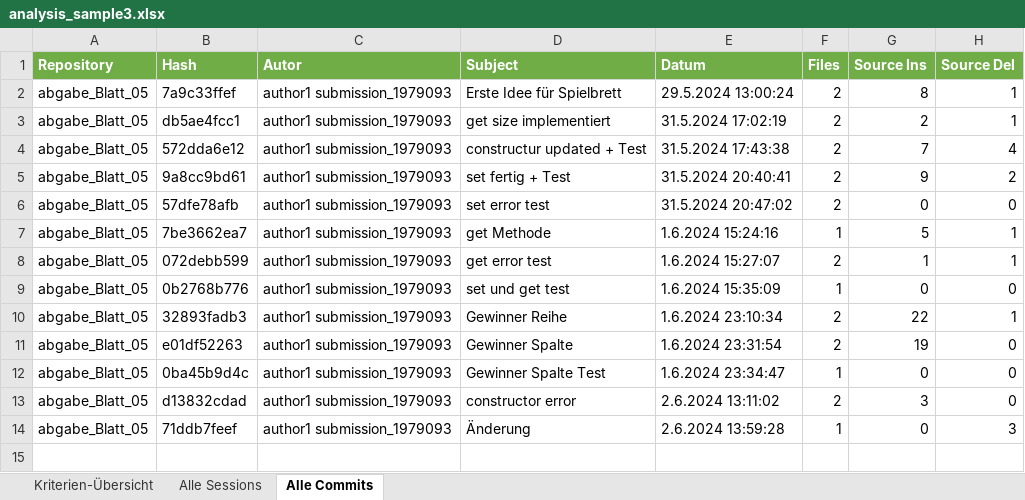
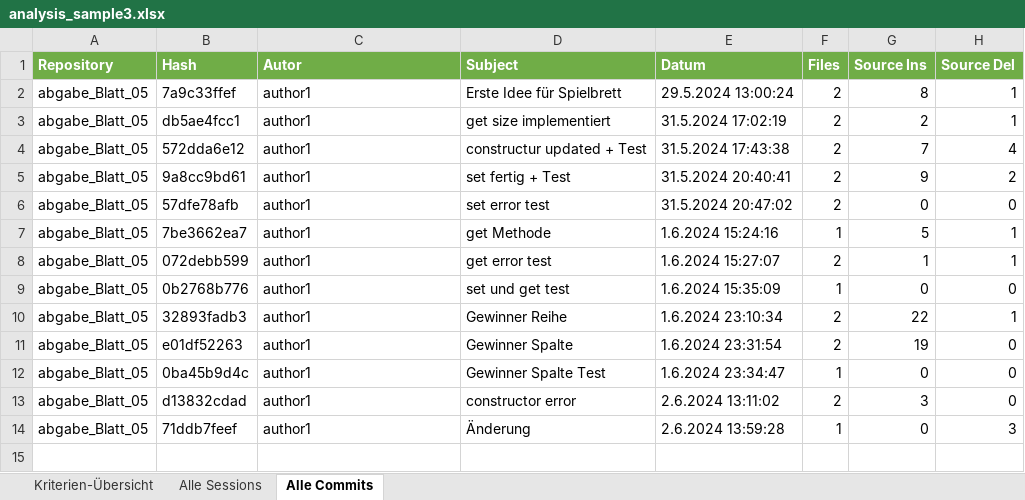
Before and after one commit to DmitriyRiffel/gitlog_analysis, an Excel workbook: analysis_sample3.xlsx, sheet Alle Commits, drawn as a sheet; only a part is shown; values as stored, in another font and other column widths than the file's, no borders; the diff covers the shown part only; the diff names each change by its address in the sheet, - before the commit and + after, or states it on an @@ line.

```diff
--- a/analysis_sample3.xlsx (sheet Alle Commits)
+++ b/analysis_sample3.xlsx (sheet Alle Commits)
-C2:C14 (Autor): author1 submission_1979093
+C2:C14 (Autor): author1
```
Also changed, not shown: 37 removed rows and 202 edited cells elsewhere in this sheet, sheet Alle Sessions, sheet Kriterien-Übersicht, analysis_sample1.xlsx, analysis_sample2.xlsx, 6 other files.
